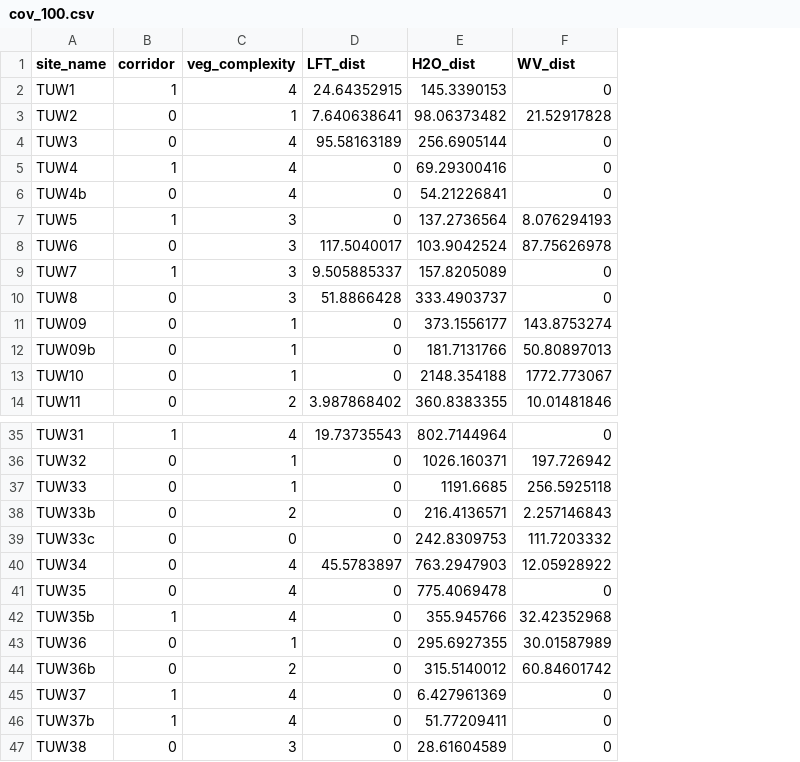
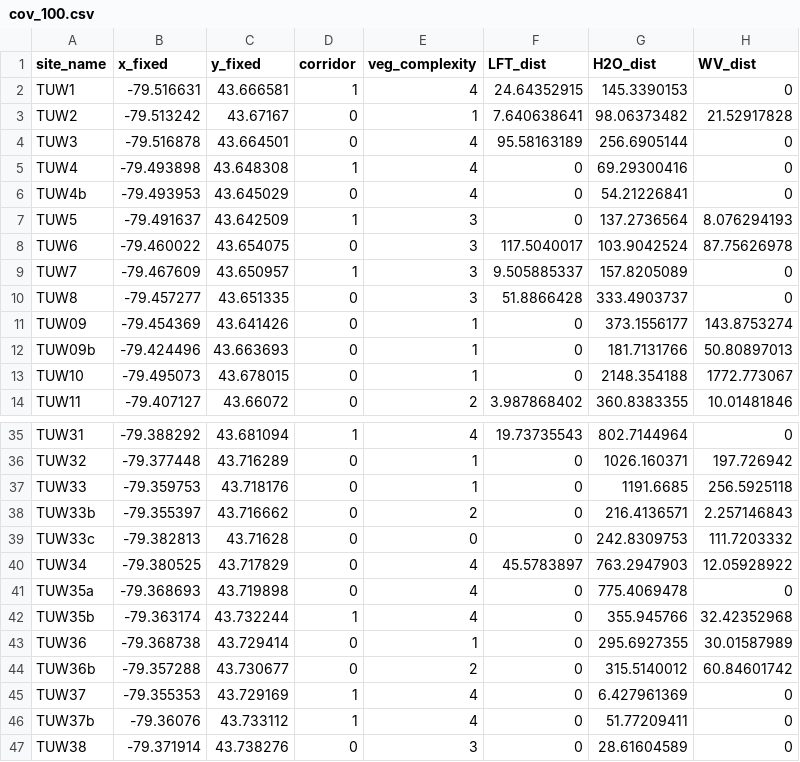
Before and after one commit to tgelmi-candusso/cameratrap_analysis, a CSV file: cov_100.csv, drawn as a sheet; only a part is shown, gaps mark what is left out; the diff names each change by its address in the sheet, - before the commit and + after, or states it on an @@ line.

```diff
--- a/cov_100.csv
+++ b/cov_100.csv
+column B (x_fixed), rows 2-14: -79.516631 | -79.513242 | -79.516878 | -79.493898 | -79.493953 | -79.491637 | -79.460022 | -79.467609 | -79.457277 | -79.454369 | -79.424496 | -79.495073 | -79.407127; rows 35-47: -79.388292 | -79.377448 | -79.359753 | -79.355397 | -79.382813 | -79.380525 | -79.368693 | -79.363174 | -79.368738 | -79.357288 | -79.355353 | -79.36076 | -79.371914
+column C (y_fixed), rows 2-14: 43.666581 | 43.67167 | 43.664501 | 43.648308 | 43.645029 | 43.642509 | 43.654075 | 43.650957 | 43.651335 | 43.641426 | 43.663693 | 43.678015 | 43.66072; rows 35-47: 43.681094 | 43.716289 | 43.718176 | 43.716662 | 43.71628 | 43.717829 | 43.719898 | 43.732244 | 43.729414 | 43.730677 | 43.729169 | 43.733112 | 43.738276
-A41 (site_name): TUW35
+A41 (site_name): TUW35a
```
Also changed, not shown: cov_1000.csv, cov_2000.csv, 3 other files.
